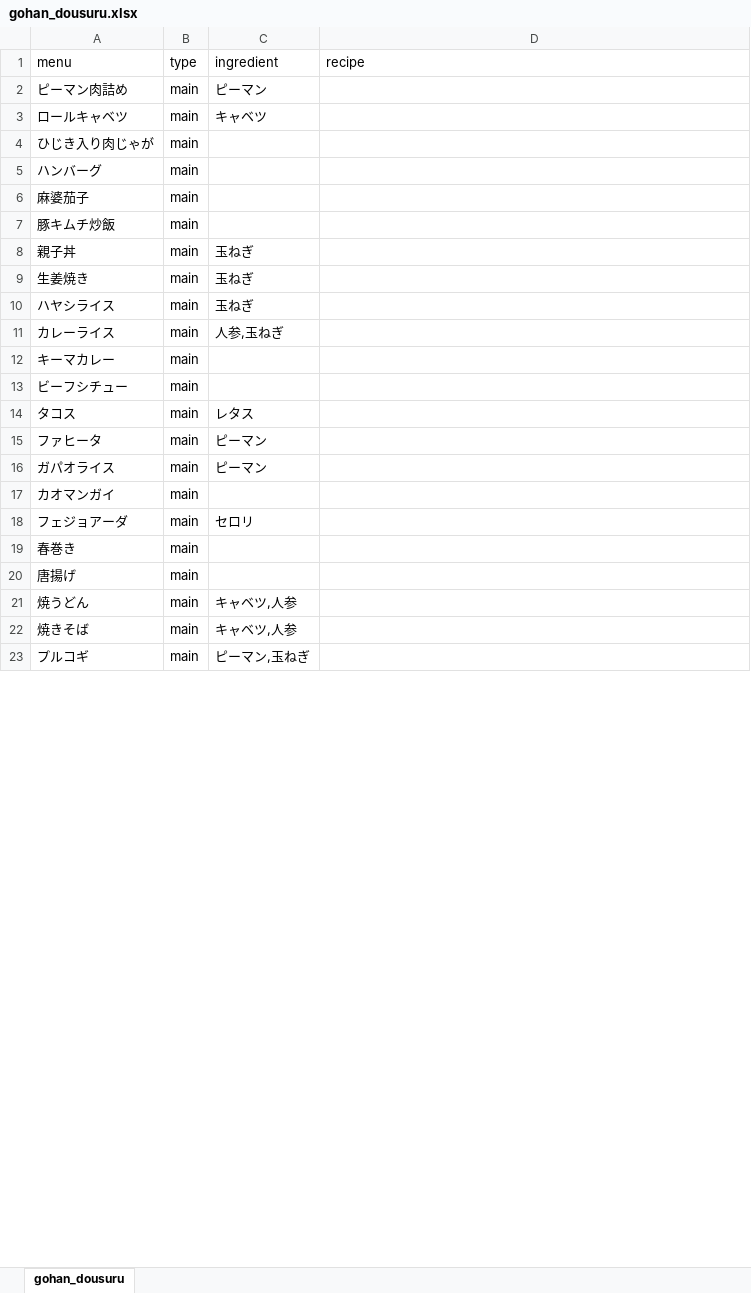
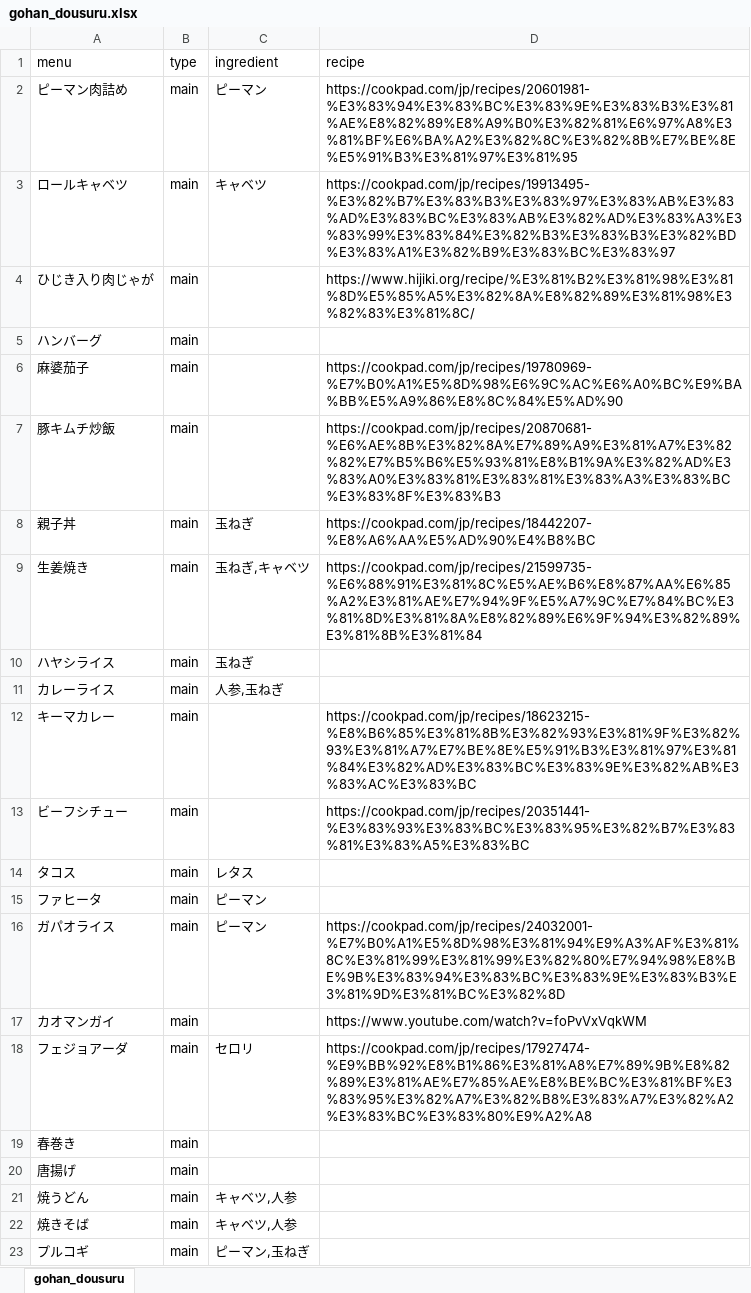
Before and after one commit to reiwakayama/gohan_dousuru, an Excel workbook: gohan_dousuru.xlsx, sheet gohan_dousuru, drawn as a sheet; only a part is shown; values as stored, in another font and other column widths than the file's, no borders; the diff covers the shown part only; the diff names each change by its address in the sheet, - before the commit and + after, or states it on an @@ line.

Commit message:
added recipes to xlsx

```diff
--- a/gohan_dousuru.xlsx (sheet gohan_dousuru)
+++ b/gohan_dousuru.xlsx (sheet gohan_dousuru)
-D2 (recipe): (empty)
+D2 (recipe): https://cookpad.com/jp/recipes/20601981-%E3%83%94%E3%83%BC%E3%83%9E%E3%83%B3%E3%81%AE%E8%82%89%E8%A9%B0%E3%82%81%E6%97%A8%E3%81%BF%E6%BA%A2%E3%82%8C%E3%82%8B%E7%BE%8E%E5%91%B3%E3%81%97%E3%81%95
-D3 (recipe): (empty)
+D3 (recipe): https://cookpad.com/jp/recipes/19913495-%E3%82%B7%E3%83%B3%E3%83%97%E3%83%AB%E3%83%AD%E3%83%BC%E3%83%AB%E3%82%AD%E3%83%A3%E3%83%99%E3%83%84%E3%82%B3%E3%83%B3%E3%82%BD%E3%83%A1%E3%82%B9%E3%83%BC%E3%83%97
-D4 (recipe): (empty)
+D4 (recipe): https://www.hijiki.org/recipe/%E3%81%B2%E3%81%98%E3%81%8D%E5%85%A5%E3%82%8A%E8%82%89%E3%81%98%E3%82%83%E3%81%8C/
-D6 (recipe): (empty)
+D6 (recipe): https://cookpad.com/jp/recipes/19780969-%E7%B0%A1%E5%8D%98%E6%9C%AC%E6%A0%BC%E9%BA%BB%E5%A9%86%E8%8C%84%E5%AD%90
-D7 (recipe): (empty)
+D7 (recipe): https://cookpad.com/jp/recipes/20870681-%E6%AE%8B%E3%82%8A%E7%89%A9%E3%81%A7%E3%82%82%E7%B5%B6%E5%93%81%E8%B1%9A%E3%82%AD%E3%83%A0%E3%83%81%E3%83%81%E3%83%A3%E3%83%BC%E3%83%8F%E3%83%B3
-D8 (recipe): (empty)
+D8 (recipe): https://cookpad.com/jp/recipes/18442207-%E8%A6%AA%E5%AD%90%E4%B8%BC
-C9 (ingredient): 玉ねぎ
+C9 (ingredient): 玉ねぎ,キャベツ
-D9 (recipe): (empty)
+D9 (recipe): https://cookpad.com/jp/recipes/21599735-%E6%88%91%E3%81%8C%E5%AE%B6%E8%87%AA%E6%85%A2%E3%81%AE%E7%94%9F%E5%A7%9C%E7%84%BC%E3%81%8D%E3%81%8A%E8%82%89%E6%9F%94%E3%82%89%E3%81%8B%E3%81%84
-D12 (recipe): (empty)
+D12 (recipe): https://cookpad.com/jp/recipes/18623215-%E8%B6%85%E3%81%8B%E3%82%93%E3%81%9F%E3%82%93%E3%81%A7%E7%BE%8E%E5%91%B3%E3%81%97%E3%81%84%E3%82%AD%E3%83%BC%E3%83%9E%E3%82%AB%E3%83%AC%E3%83%BC
-D13 (recipe): (empty)
+D13 (recipe): https://cookpad.com/jp/recipes/20351441-%E3%83%93%E3%83%BC%E3%83%95%E3%82%B7%E3%83%81%E3%83%A5%E3%83%BC
-D16 (recipe): (empty)
+D16 (recipe): https://cookpad.com/jp/recipes/24032001-%E7%B0%A1%E5%8D%98%E3%81%94%E9%A3%AF%E3%81%8C%E3%81%99%E3%81%99%E3%82%80%E7%94%98%E8%BE%9B%E3%83%94%E3%83%BC%E3%83%9E%E3%83%B3%E3%81%9D%E3%81%BC%E3%82%8D
-D17 (recipe): (empty)
+D17 (recipe): https://www.youtube.com/watch?v=foPvVxVqkWM
-D18 (recipe): (empty)
+D18 (recipe): https://cookpad.com/jp/recipes/17927474-%E9%BB%92%E8%B1%86%E3%81%A8%E7%89%9B%E8%82%89%E3%81%AE%E7%85%AE%E8%BE%BC%E3%81%BF%E3%83%95%E3%82%A7%E3%82%B8%E3%83%A7%E3%82%A2%E3%83%BC%E3%83%80%E9%A2%A8
```
Also changed, not shown: 6 added rows and 13 edited cells elsewhere in this sheet.
